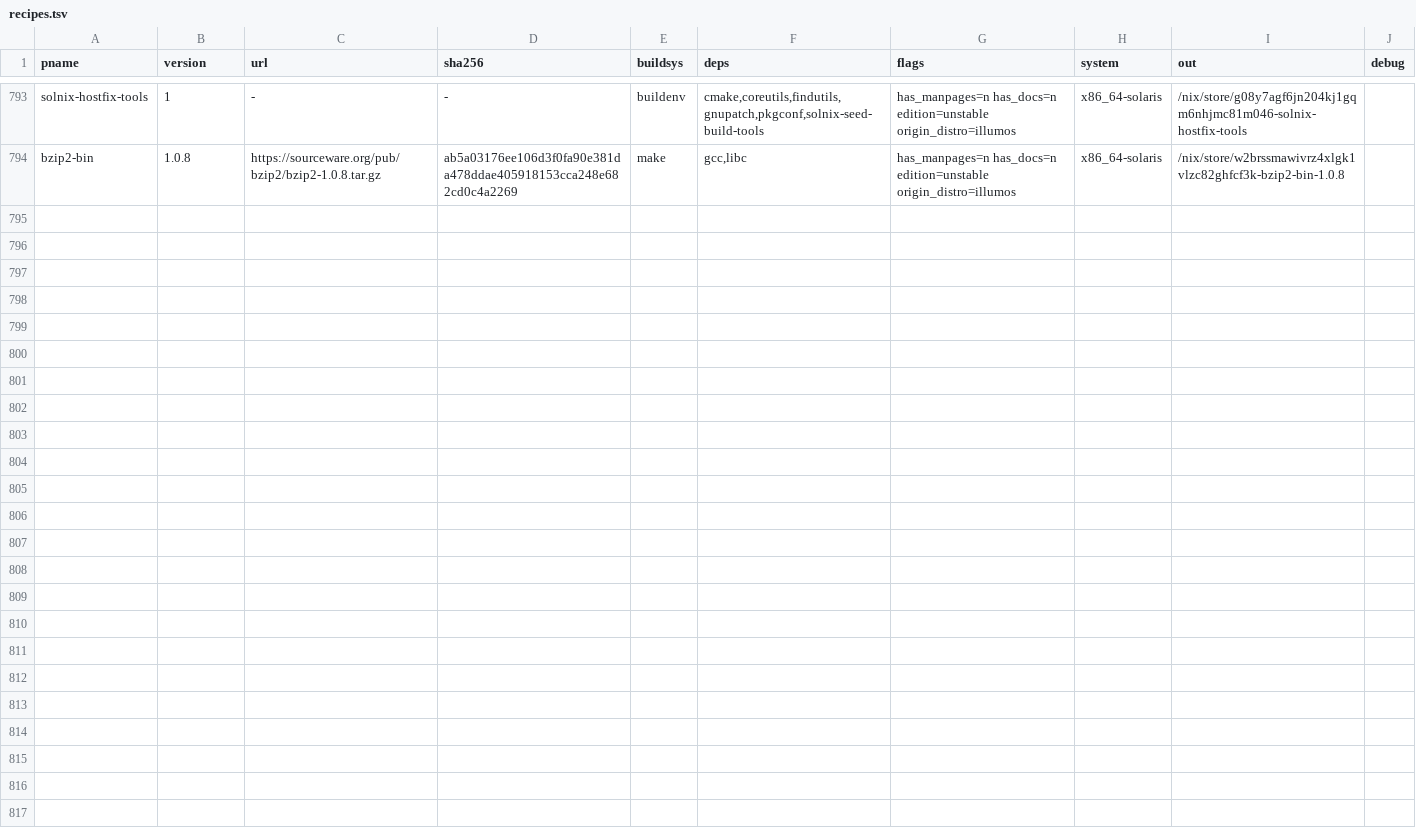
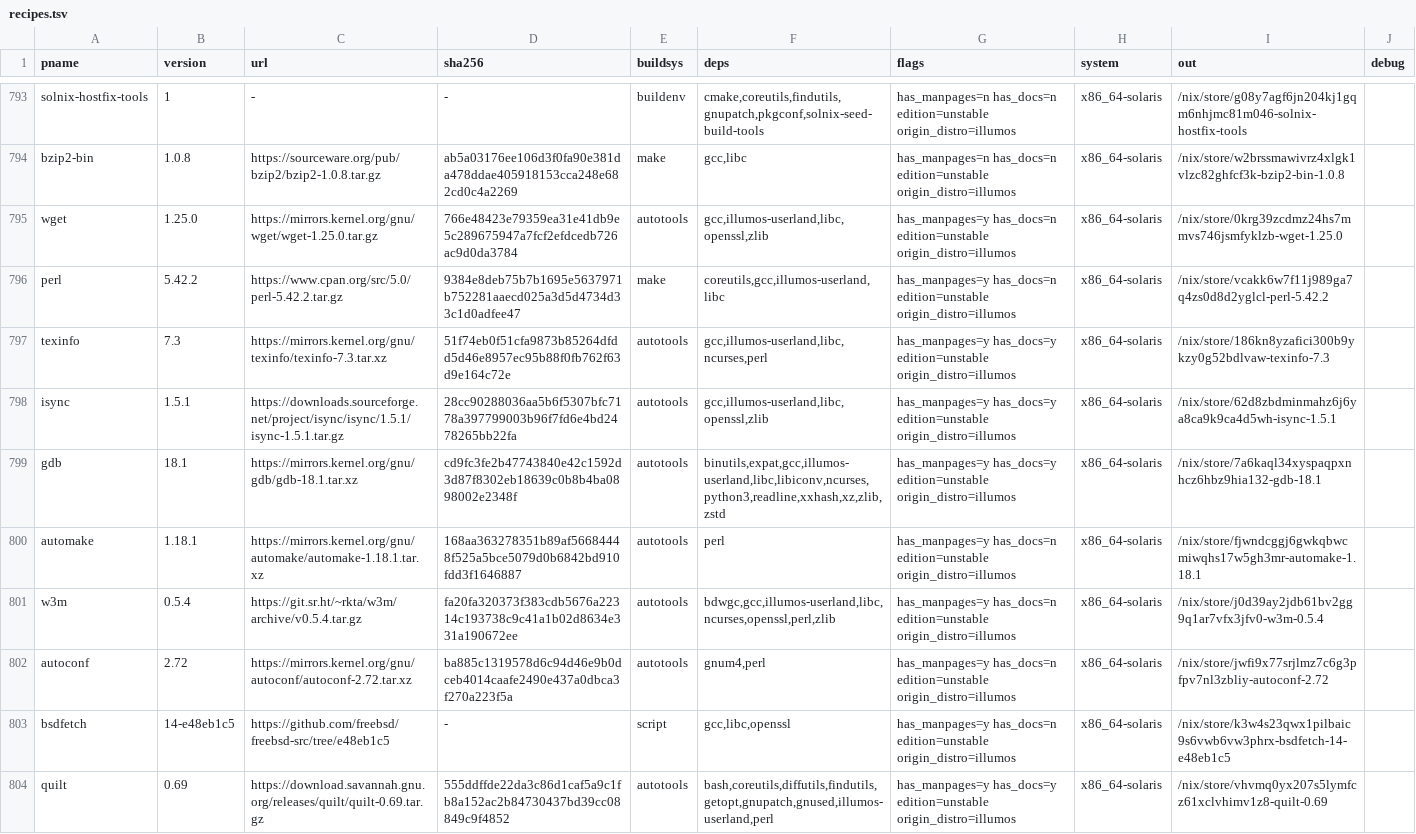
Before and after one commit to atiq-cs/solnix, a TSV file: docs/registry/recipes.tsv, drawn as a sheet; only a part is shown, gaps mark what is left out.

Commit message:
recipes: perl 5.42.2 (security), with nixpkgs' no-sys-dirs so Configure stops recording the build host; autoconf, automake, quilt store-only
recipes1 wave 3. 10 rows:
- perl 5.42.2 vcakk6w7;
- autoconf jwfi9x77, automake fjwndcgg, quilt vhvmq0yx, now store-only;
- rebuilt on the new perl: texinfo 186kn8yz, gdb 7a6kaql3, isync 62d8zbdm, w3m j0d39ay2, wget 0krg39zc, bsdfetch k3w4s23q.
Built independently on chef2 (OI) and dixi (solnix), each --check SAME, NarHash EQUAL across hosts 10/10. Gate PASS 10/10.
They run on dixi. check-rows rc 0, with 6 controls failing.
The second host found a real leak:
- perl's two NARs first DIFFERED in Config.pm and Config_heavy.pl. Configure ignores -Dloclibpth=/-Dlocincpth=/-Dglibpth=
  ("ignoring -D loclibpth=") and searches the host's /usr/gnu/lib, /usr/lib, /usr/ccs/lib and /bin.
- On chef2 it recorded ldflags=-L/usr/gnu/lib and perl5=/bin/perl. The SERVED perl 5.42.0 carries the same host values.
- Fix: nixpkgs' no-sys-dirs.patch (pkgs/illumos/patches/perl-no-sys-dirs.patch), plus an in-build check that fails if
  `perl -V:` names a host directory. Both old outs fail that check.
Also: automake's configure needs the store bash (POSIX shell probe), and perl needs the store gnupatch on PATH. quilt's
share/quilt/compat/awk was a symlink to /usr/bin/nawk; it now points to the world's store nawk.
Held: fortune-mod. cmake's find_program searches /usr/bin regardless of PATH; its served row stays at its own commit.
Moves outside the rows (not rowed here): firefox-esr (perl is on mach's PATH) and gcc15/gcc15Wrapper. jq, gcc 14, mesa and
cosmic-comp are unchanged. Bank: /scratch/solnix-bank/recipes1-20261102/W3/bank-W3.tar.

```diff
--- a/docs/registry/recipes.tsv
+++ b/docs/registry/recipes.tsv
@@ -794 +794,11 @@ solnix-hostfix-tools	1	-	-	buildenv	cmake,coreutils,findutils,gnupatch,pkgconf,s
 bzip2-bin	1.0.8	https://sourceware.org/pub/bzip2/bzip2-1.0.8.tar.gz	ab5a03176ee106d3f0fa90e381da478ddae405918153cca248e682cd0c4a2269	make	gcc,libc	has_manpages=n has_docs=n edition=unstable origin_distro=illumos	x86_64-solaris	/nix/store/w2brssmawivrz4xlgk1vlzc82ghfcf3k-bzip2-bin-1.0.8	
+wget	1.25.0	https://mirrors.kernel.org/gnu/wget/wget-1.25.0.tar.gz	766e48423e79359ea31e41db9e5c289675947a7fcf2efdcedb726ac9d0da3784	autotools	gcc,illumos-userland,libc,openssl,zlib	has_manpages=y has_docs=n edition=unstable origin_distro=illumos	x86_64-solaris	/nix/store/0krg39zcdmz24hs7mmvs746jsmfyklzb-wget-1.25.0	
+perl	5.42.2	https://www.cpan.org/src/5.0/perl-5.42.2.tar.gz	9384e8deb75b7b1695e5637971b752281aaecd025a3d5d4734d33c1d0adfee47	make	coreutils,gcc,illumos-userland,libc	has_manpages=y has_docs=n edition=unstable origin_distro=illumos	x86_64-solaris	/nix/store/vcakk6w7f11j989ga7q4zs0d8d2yglcl-perl-5.42.2	
+texinfo	7.3	https://mirrors.kernel.org/gnu/texinfo/texinfo-7.3.tar.xz	51f74eb0f51cfa9873b85264dfdd5d46e8957ec95b88f0fb762f63d9e164c72e	autotools	gcc,illumos-userland,libc,ncurses,perl	has_manpages=y has_docs=y edition=unstable origin_distro=illumos	x86_64-solaris	/nix/store/186kn8yzafici300b9ykzy0g52bdlvaw-texinfo-7.3	
+isync	1.5.1	https://downloads.sourceforge.net/project/isync/isync/1.5.1/isync-1.5.1.tar.gz	28cc90288036aa5b6f5307bfc7178a397799003b96f7fd6e4bd2478265bb22fa	autotools	gcc,illumos-userland,libc,openssl,zlib	has_manpages=y has_docs=y edition=unstable origin_distro=illumos	x86_64-solaris	/nix/store/62d8zbdminmahz6j6ya8ca9k9ca4d5wh-isync-1.5.1	
+gdb	18.1	https://mirrors.kernel.org/gnu/gdb/gdb-18.1.tar.xz	cd9fc3fe2b47743840e42c1592d3d87f8302eb18639c0b8b4ba0898002e2348f	autotools	binutils,expat,gcc,illumos-userland,libc,libiconv,ncurses,python3,readline,xxhash,xz,zlib,zstd	has_manpages=y has_docs=y edition=unstable origin_distro=illumos	x86_64-solaris	/nix/store/7a6kaql34xyspaqpxnhcz6hbz9hia132-gdb-18.1	
+automake	1.18.1	https://mirrors.kernel.org/gnu/automake/automake-1.18.1.tar.xz	168aa363278351b89af56684448f525a5bce5079d0b6842bd910fdd3f1646887	autotools	perl	has_manpages=y has_docs=n edition=unstable origin_distro=illumos	x86_64-solaris	/nix/store/fjwndcggj6gwkqbwcmiwqhs17w5gh3mr-automake-1.18.1	
+w3m	0.5.4	https://git.sr.ht/~rkta/w3m/archive/v0.5.4.tar.gz	fa20fa320373f383cdb5676a22314c193738c9c41a1b02d8634e331a190672ee	autotools	bdwgc,gcc,illumos-userland,libc,ncurses,openssl,perl,zlib	has_manpages=y has_docs=n edition=unstable origin_distro=illumos	x86_64-solaris	/nix/store/j0d39ay2jdb61bv2gg9q1ar7vfx3jfv0-w3m-0.5.4	
+autoconf	2.72	https://mirrors.kernel.org/gnu/autoconf/autoconf-2.72.tar.xz	ba885c1319578d6c94d46e9b0dceb4014caafe2490e437a0dbca3f270a223f5a	autotools	gnum4,perl	has_manpages=y has_docs=n edition=unstable origin_distro=illumos	x86_64-solaris	/nix/store/jwfi9x77srjlmz7c6g3pfpv7nl3zbliy-autoconf-2.72	
+bsdfetch	14-e48eb1c5	https://github.com/freebsd/freebsd-src/tree/e48eb1c5	-	script	gcc,libc,openssl	has_manpages=y has_docs=n edition=unstable origin_distro=illumos	x86_64-solaris	/nix/store/k3w4s23qwx1pilbaic9s6vwb6vw3phrx-bsdfetch-14-e48eb1c5	
+quilt	0.69	https://download.savannah.gnu.org/releases/quilt/quilt-0.69.tar.gz	555ddffde22da3c86d1caf5a9c1fb8a152ac2b84730437bd39cc08849c9f4852	autotools	bash,coreutils,diffutils,findutils,getopt,gnupatch,gnused,illumos-userland,perl	has_manpages=y has_docs=y edition=unstable origin_distro=illumos	x86_64-solaris	/nix/store/vhvmq0yx207s5lymfcz61xclvhimv1z8-quilt-0.69	
```
Also changed, not shown: 4 other files.
